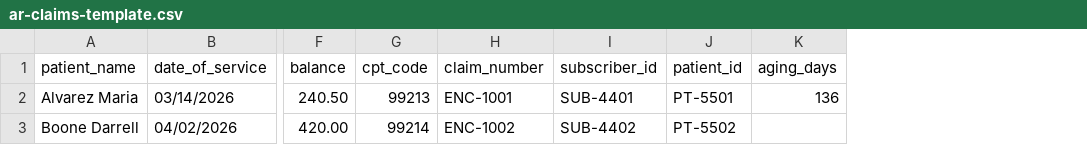
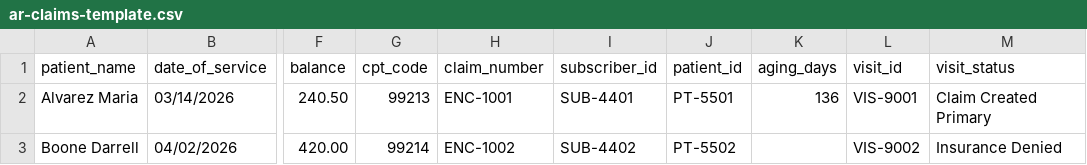
Before and after one commit to medicagrow/medicagrow-billing-platform, a CSV file: public/templates/ar-claims-template.csv, drawn as a sheet; only a part is shown, gaps mark what is left out; the diff names each change by its address in the sheet, - before the commit and + after, or states it on an @@ line.

```diff
--- a/public/templates/ar-claims-template.csv
+++ b/public/templates/ar-claims-template.csv
+column L (visit_id), rows 2-3: VIS-9001 | VIS-9002
+column M (visit_status), rows 2-3: Claim Created Primary | Insurance Denied
```
Also changed, not shown: 14 other files.
